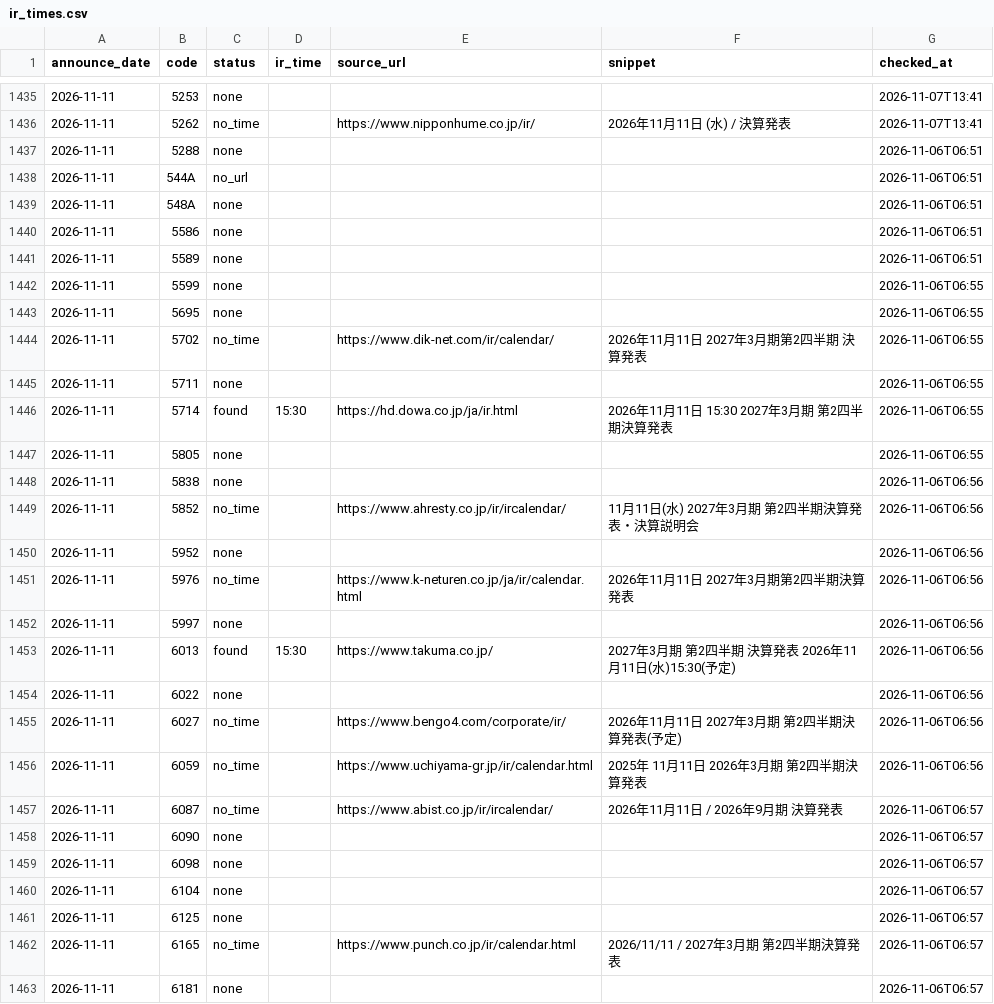
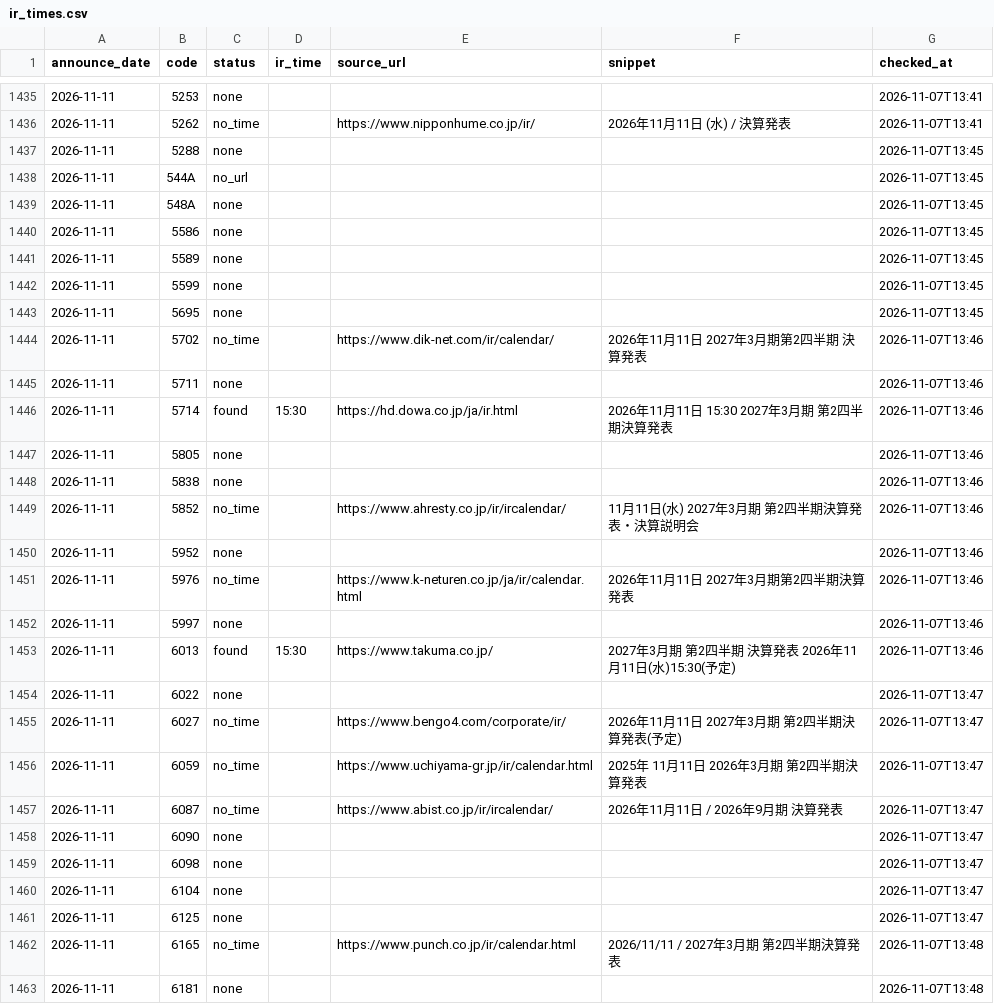
Before and after one commit to vix96343-source/kessan-hantei, a CSV file: data/ir_times.csv, drawn as a sheet; only a part is shown, gaps mark what is left out; the diff covers the shown part only; the diff names each change by its address in the sheet, - before the commit and + after, or states it on an @@ line.

```diff
--- a/data/ir_times.csv
+++ b/data/ir_times.csv
-G1437:G1441 (checked_at): 2026-11-06T06:51
+G1437:G1441 (checked_at): 2026-11-07T13:45
-G1442:G1443 (checked_at): 2026-11-06T06:55
+G1442:G1443 (checked_at): 2026-11-07T13:45
-G1444:G1447 (checked_at): 2026-11-06T06:55
+G1444:G1447 (checked_at): 2026-11-07T13:46
-G1448:G1453 (checked_at): 2026-11-06T06:56
+G1448:G1453 (checked_at): 2026-11-07T13:46
-G1454:G1456 (checked_at): 2026-11-06T06:56
+G1454:G1456 (checked_at): 2026-11-07T13:47
-G1457:G1461 (checked_at): 2026-11-06T06:57
+G1457:G1461 (checked_at): 2026-11-07T13:47
-G1462:G1463 (checked_at): 2026-11-06T06:57
+G1462:G1463 (checked_at): 2026-11-07T13:48
```
Also changed, not shown: 22 edited cells elsewhere in this file, 3 other files.
